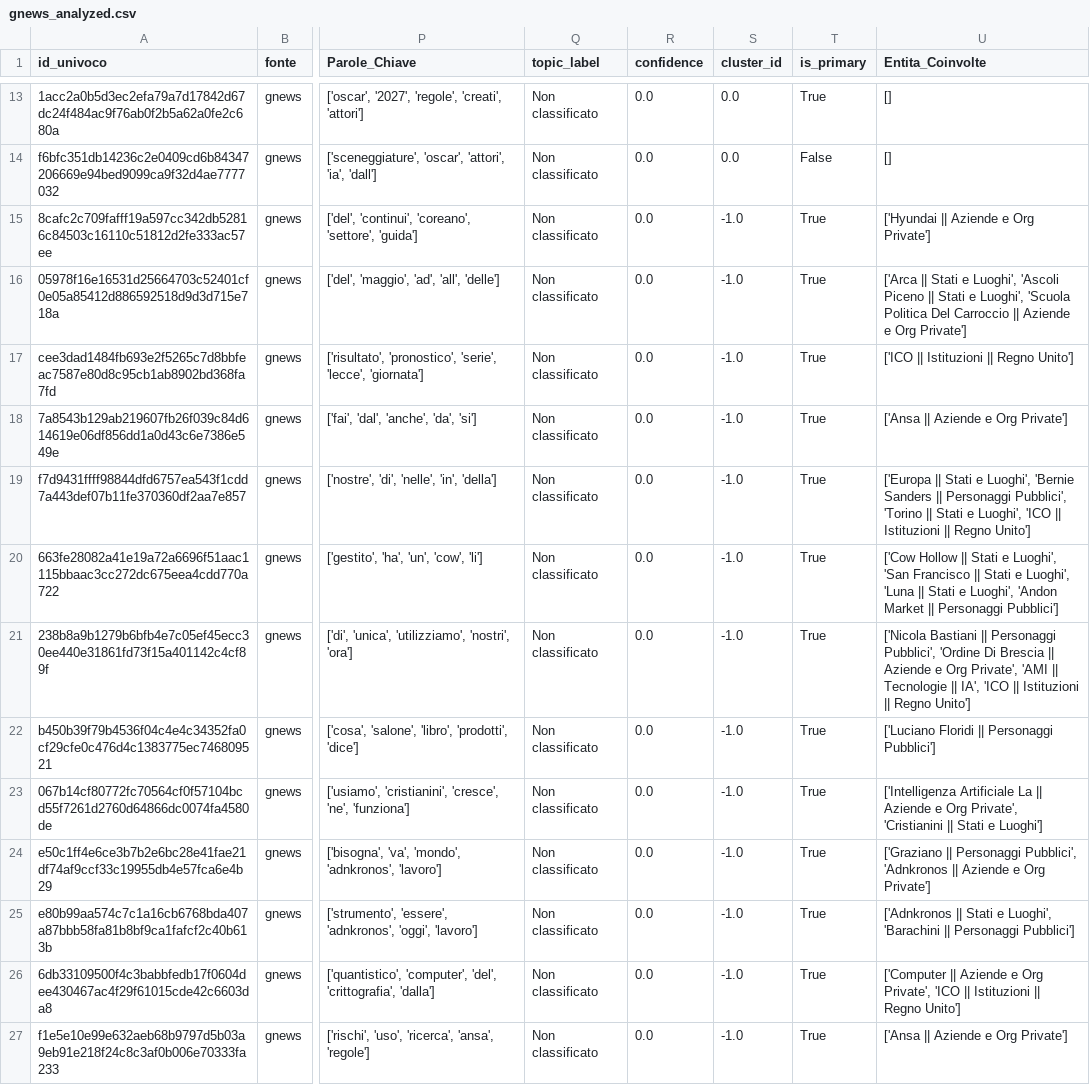
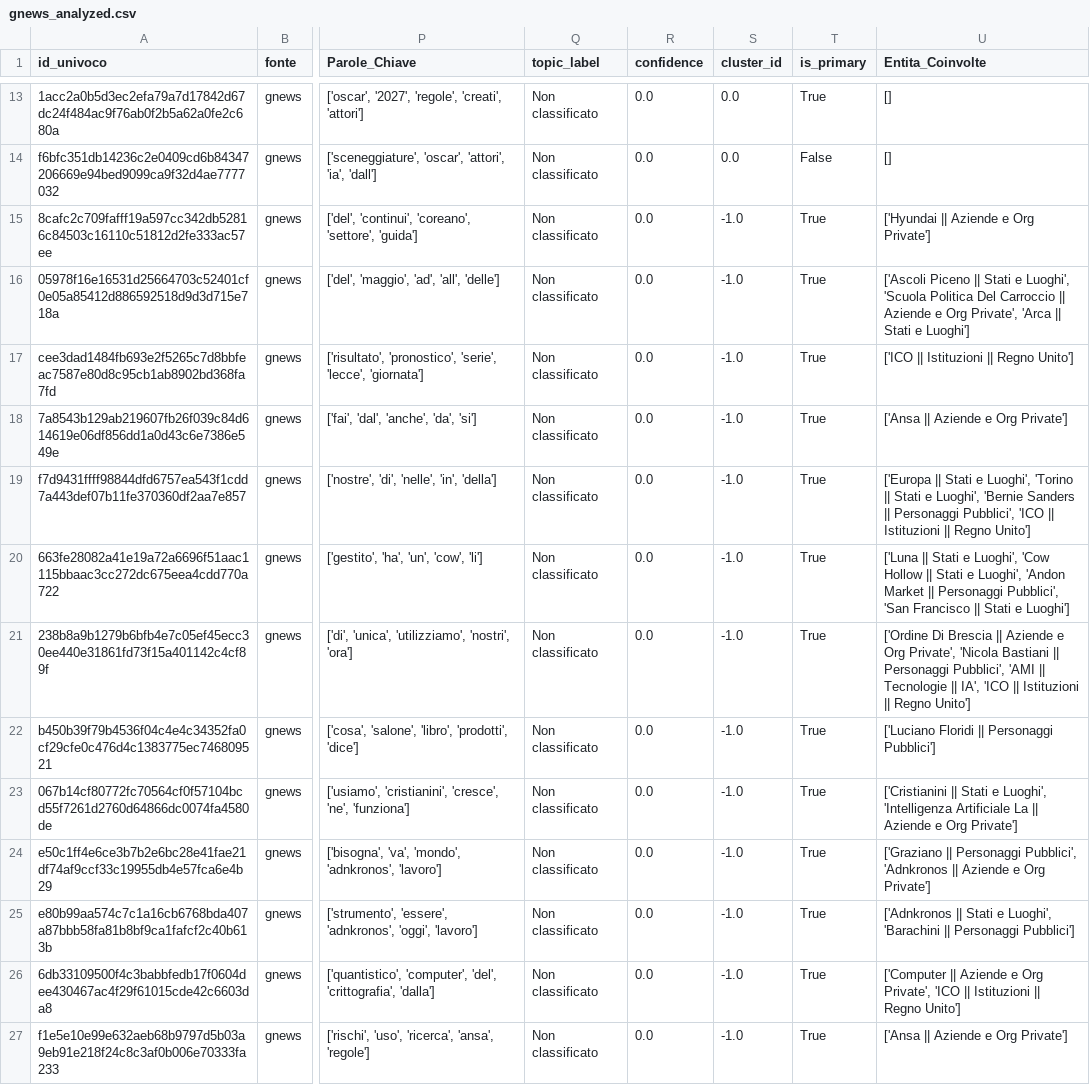
Before and after one commit to Draconer00/tech_advocacy_italia, a CSV file: data/processed/gnews_analyzed.csv, drawn as a sheet; only a part is shown, gaps mark what is left out; the diff covers the shown part only; the diff names each change by its address in the sheet, - before the commit and + after, or states it on an @@ line.

```diff
--- a/data/processed/gnews_analyzed.csv
+++ b/data/processed/gnews_analyzed.csv
-U16 (Entita_Coinvolte): ['Arca || Stati e Luoghi', 'Ascoli Piceno || Stati e Luoghi', 'Scuola Politica Del Carroccio || Aziende e Org Private']
+U16 (Entita_Coinvolte): ['Ascoli Piceno || Stati e Luoghi', 'Scuola Politica Del Carroccio || Aziende e Org Private', 'Arca || Stati e Luoghi']
-U19 (Entita_Coinvolte): …e Luoghi', 'Bernie Sanders || Personaggi Pubblici', 'Torino || Stati e Luoghi', 'ICO ||…
+U19 (Entita_Coinvolte): …e Luoghi', 'Torino || Stati e Luoghi', 'Bernie Sanders || Personaggi Pubblici', 'ICO ||…
-U20 (Entita_Coinvolte): ['Cow Hollow || Stati e Luoghi', 'San Francisco || Stati e Luoghi', 'Luna || Stati e Luoghi', 'Andon Market || Personaggi Pubblici']
+U20 (Entita_Coinvolte): ['Luna || Stati e Luoghi', 'Cow Hollow || Stati e Luoghi', 'Andon Market || Personaggi Pubblici', 'San Francisco || Stati e Luoghi']
-U21 (Entita_Coinvolte): ['Nicola Bastiani || Personaggi Pubblici', 'Ordine Di Brescia || Aziende e Org Private', 'AMI ||…
+U21 (Entita_Coinvolte): ['Ordine Di Brescia || Aziende e Org Private', 'Nicola Bastiani || Personaggi Pubblici', 'AMI ||…
-U23 (Entita_Coinvolte): ['Intelligenza Artificiale La || Aziende e Org Private', 'Cristianini || Stati e Luoghi']
+U23 (Entita_Coinvolte): ['Cristianini || Stati e Luoghi', 'Intelligenza Artificiale La || Aziende e Org Private']
```
Also changed, not shown: 4 edited cells elsewhere in this file, data/processed/eu_parl_analyzed.csv, data/processed/gpdp_analyzed.csv, 8 other files.
